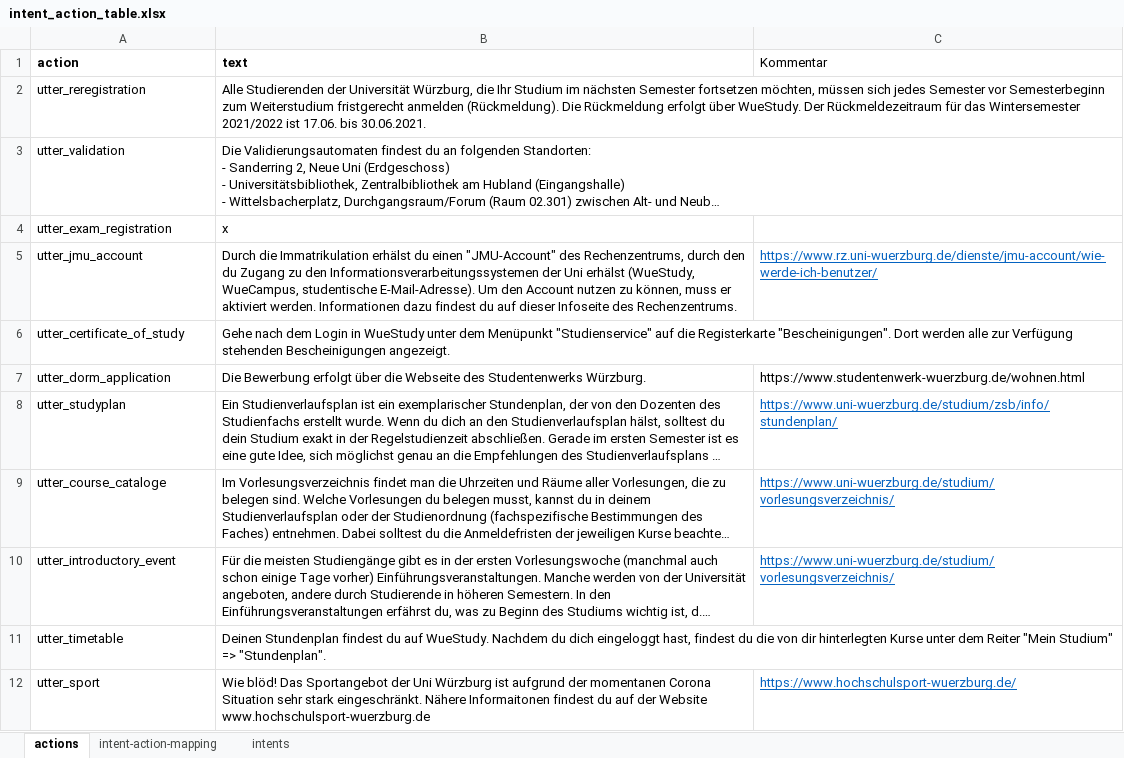
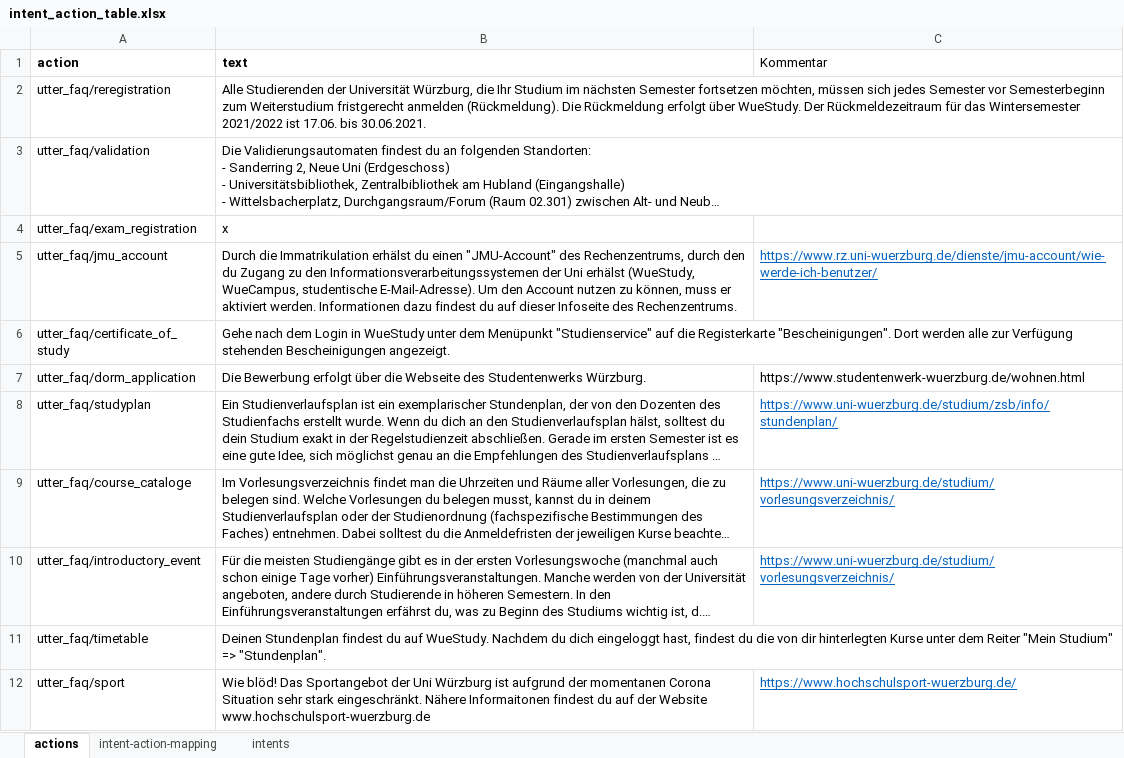
Before and after one commit to Unibot-Wue/unibot.tools, an Excel workbook: xls2yaml/example/intent_action_table.xlsx, sheet actions, drawn as a sheet; only a part is shown; long unchanged cells end in …; values as stored, in another font and other column widths than the file's, no borders; table styles not drawn; the diff covers the shown part only; the diff names each change by its address in the sheet, - before the commit and + after, or states it on an @@ line.

```diff
--- a/xls2yaml/example/intent_action_table.xlsx (sheet actions)
+++ b/xls2yaml/example/intent_action_table.xlsx (sheet actions)
-A2 (action): utter_reregistration
+A2 (action): utter_faq/reregistration
-A3 (action): utter_validation
+A3 (action): utter_faq/validation
-A4 (action): utter_exam_registration
+A4 (action): utter_faq/exam_registration
-A5 (action): utter_jmu_account
+A5 (action): utter_faq/jmu_account
-A6 (action): utter_certificate_of_study
+A6 (action): utter_faq/certificate_of_study
-A7 (action): utter_dorm_application
+A7 (action): utter_faq/dorm_application
-A8 (action): utter_studyplan
+A8 (action): utter_faq/studyplan
-A9 (action): utter_course_cataloge
+A9 (action): utter_faq/course_cataloge
-A10 (action): utter_introductory_event
+A10 (action): utter_faq/introductory_event
-A11 (action): utter_timetable
+A11 (action): utter_faq/timetable
-A12 (action): utter_sport
+A12 (action): utter_faq/sport
```
Also changed, not shown: 2 added rows, 1 removed row and 8 edited cells elsewhere in this sheet, sheet intents, sheet intent-action-mapping, 4 other files.
